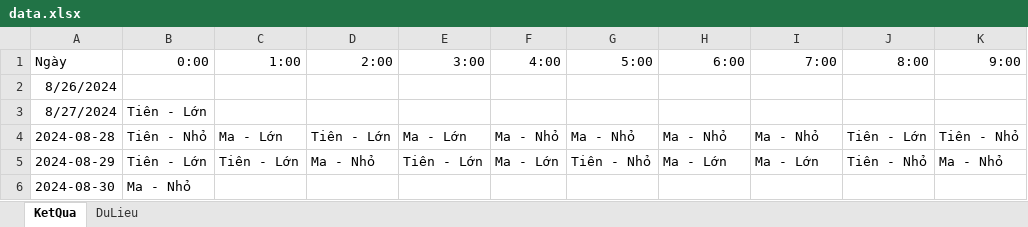
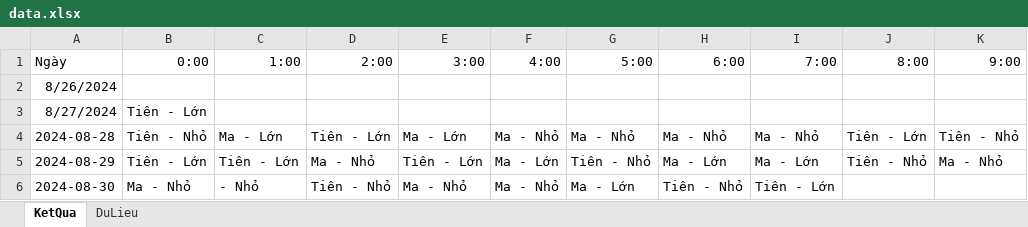
Before and after one commit to HieuNguyenSTU10/CodeLinhTinh_test, an Excel workbook: data.xlsx, sheet KetQua, drawn as a sheet; only a part is shown; values as stored, in another font and other column widths than the file's, no borders; the diff names each change by its address in the sheet, - before the commit and + after, or states it on an @@ line.

```diff
--- a/data.xlsx (sheet KetQua)
+++ b/data.xlsx (sheet KetQua)
-C6 (1:00): (empty)
+C6 (1:00): - Nhỏ
-D6 (2:00): (empty)
+D6 (2:00): Tiên - Nhỏ
-E6 (3:00): (empty)
+E6 (3:00): Ma - Nhỏ
-F6 (4:00): (empty)
+F6 (4:00): Ma - Nhỏ
-G6 (5:00): (empty)
+G6 (5:00): Ma - Lớn
-H6 (6:00): (empty)
+H6 (6:00): Tiên - Nhỏ
-I6 (7:00): (empty)
+I6 (7:00): Tiên - Lớn
```
Also changed, not shown: sheet DuLieu, 3 other files.
